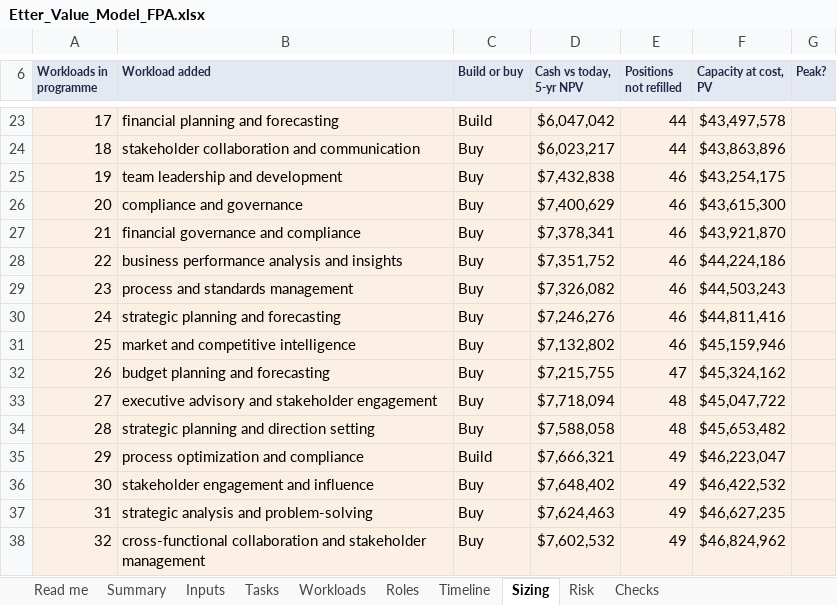
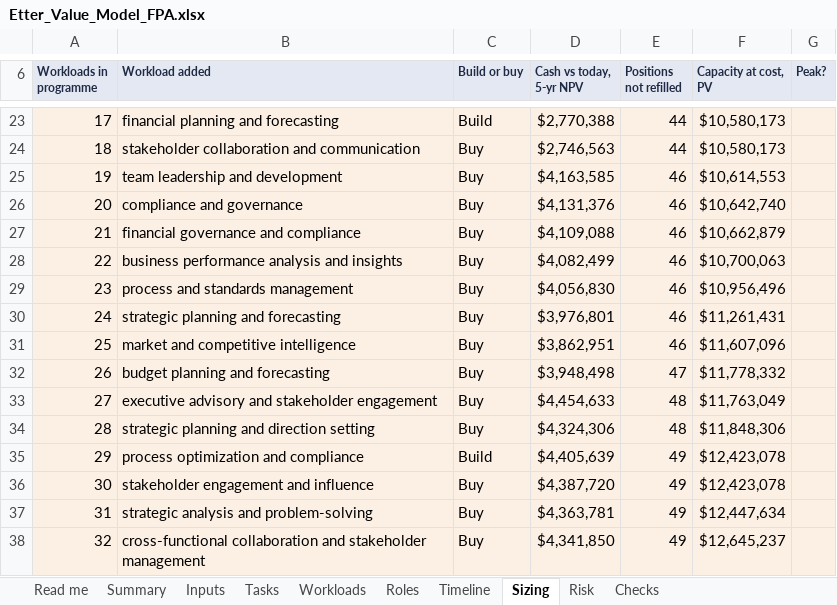
Before and after one commit to lavanyabansal2005-create/draup-final, an Excel workbook: docs/Etter_Value_Model_FPA.xlsx, sheet Sizing, drawn as a sheet; only a part is shown, gaps mark what is left out; values as stored, in another font and other column widths than the file's, no borders; the diff covers the shown part only; the diff names each change by its address in the sheet, - before the commit and + after, or states it on an @@ line.

```diff
--- a/docs/Etter_Value_Model_FPA.xlsx (sheet Sizing)
+++ b/docs/Etter_Value_Model_FPA.xlsx (sheet Sizing)
-D23 (Cash vs today, 5-yr NPV): $6,047,042
+D23 (Cash vs today, 5-yr NPV): $2,770,388
-F23 (Capacity at cost, PV): $43,497,578
+F23 (Capacity at cost, PV): $10,580,173
-D24 (Cash vs today, 5-yr NPV): $6,023,217
+D24 (Cash vs today, 5-yr NPV): $2,746,563
-F24 (Capacity at cost, PV): $43,863,896
+F24 (Capacity at cost, PV): $10,580,173
-D25 (Cash vs today, 5-yr NPV): $7,432,838
+D25 (Cash vs today, 5-yr NPV): $4,163,585
-F25 (Capacity at cost, PV): $43,254,175
+F25 (Capacity at cost, PV): $10,614,553
-D26 (Cash vs today, 5-yr NPV): $7,400,629
+D26 (Cash vs today, 5-yr NPV): $4,131,376
-F26 (Capacity at cost, PV): $43,615,300
+F26 (Capacity at cost, PV): $10,642,740
-D27 (Cash vs today, 5-yr NPV): $7,378,341
+D27 (Cash vs today, 5-yr NPV): $4,109,088
-F27 (Capacity at cost, PV): $43,921,870
+F27 (Capacity at cost, PV): $10,662,879
-D28 (Cash vs today, 5-yr NPV): $7,351,752
+D28 (Cash vs today, 5-yr NPV): $4,082,499
-F28 (Capacity at cost, PV): $44,224,186
+F28 (Capacity at cost, PV): $10,700,063
-D29 (Cash vs today, 5-yr NPV): $7,326,082
+D29 (Cash vs today, 5-yr NPV): $4,056,830
-F29 (Capacity at cost, PV): $44,503,243
+F29 (Capacity at cost, PV): $10,956,496
-D30 (Cash vs today, 5-yr NPV): $7,246,276
+D30 (Cash vs today, 5-yr NPV): $3,976,801
-F30 (Capacity at cost, PV): $44,811,416
+F30 (Capacity at cost, PV): $11,261,431
-D31 (Cash vs today, 5-yr NPV): $7,132,802
+D31 (Cash vs today, 5-yr NPV): $3,862,951
-F31 (Capacity at cost, PV): $45,159,946
+F31 (Capacity at cost, PV): $11,607,096
-D32 (Cash vs today, 5-yr NPV): $7,215,755
+D32 (Cash vs today, 5-yr NPV): $3,948,498
-F32 (Capacity at cost, PV): $45,324,162
+F32 (Capacity at cost, PV): $11,778,332
-D33 (Cash vs today, 5-yr NPV): $7,718,094
+D33 (Cash vs today, 5-yr NPV): $4,454,633
-F33 (Capacity at cost, PV): $45,047,722
+F33 (Capacity at cost, PV): $11,763,049
-D34 (Cash vs today, 5-yr NPV): $7,588,058
+D34 (Cash vs today, 5-yr NPV): $4,324,306
-F34 (Capacity at cost, PV): $45,653,482
+F34 (Capacity at cost, PV): $11,848,306
-D35 (Cash vs today, 5-yr NPV): $7,666,321
+D35 (Cash vs today, 5-yr NPV): $4,405,639
-F35 (Capacity at cost, PV): $46,223,047
+F35 (Capacity at cost, PV): $12,423,078
-D36 (Cash vs today, 5-yr NPV): $7,648,402
+D36 (Cash vs today, 5-yr NPV): $4,387,720
-F36 (Capacity at cost, PV): $46,422,532
+F36 (Capacity at cost, PV): $12,423,078
-D37 (Cash vs today, 5-yr NPV): $7,624,463
+D37 (Cash vs today, 5-yr NPV): $4,363,781
-F37 (Capacity at cost, PV): $46,627,235
+F37 (Capacity at cost, PV): $12,447,634
-D38 (Cash vs today, 5-yr NPV): $7,602,532
+D38 (Cash vs today, 5-yr NPV): $4,341,850
-F38 (Capacity at cost, PV): $46,824,962
+F38 (Capacity at cost, PV): $12,645,237
```
Also changed, not shown: 86 edited cells elsewhere in this sheet, sheet Timeline, sheet Risk, sheet Summary, sheet Checks, sheet Inputs, sheet Roles, 1 more sheet, formulas that keep their value, 7 other files.
